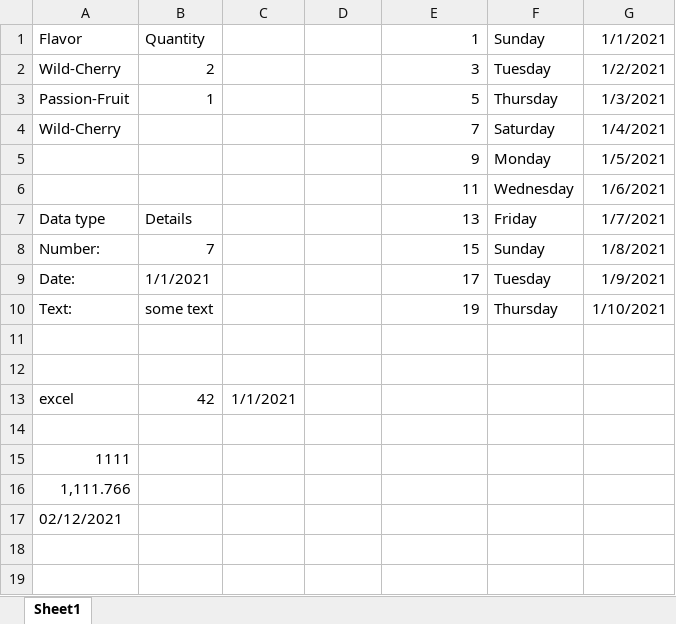
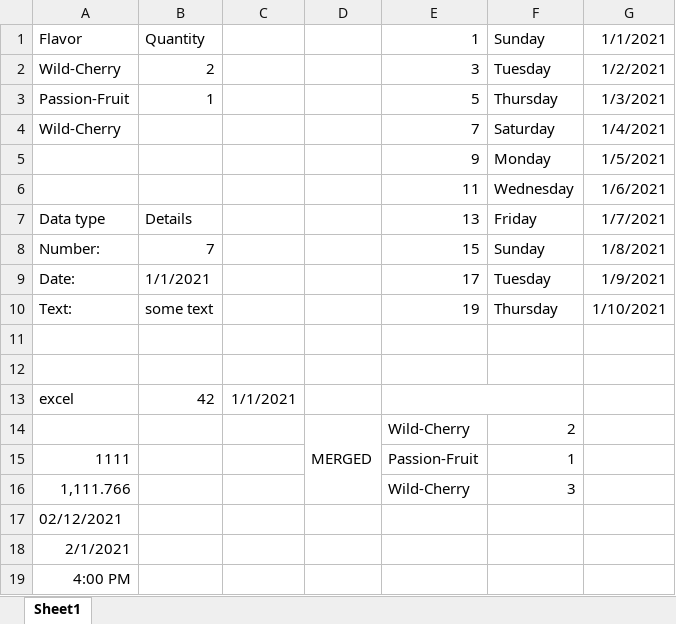
Before and after one commit to AbhiPat123/Core_Excel, an Excel workbook: Excel_101.xlsx, sheet Sheet1, drawn as a sheet; values as stored, in another font and other column widths than the file's, no borders; the diff names each change by its address in the sheet, - before the commit and + after, or states it on an @@ line.

```diff
--- a/Excel_101.xlsx (sheet Sheet1)
+++ b/Excel_101.xlsx (sheet Sheet1)
+E13:F13 merged
-row 14: (empty)
+row 14:  |  |  | MERGED | Wild-Cherry | 2
+D14:D16 merged
-E15: (empty)
+E15: Passion-Fruit
-F15: (empty)
+F15: 1
-E16: (empty)
+E16: Wild-Cherry
-F16: (empty)
+F16: 3
+row 18: 2/1/2021
+row 19: 4:00 PM
```
Also changed, not shown: ShaveIce.xlsx, 4 other files.
